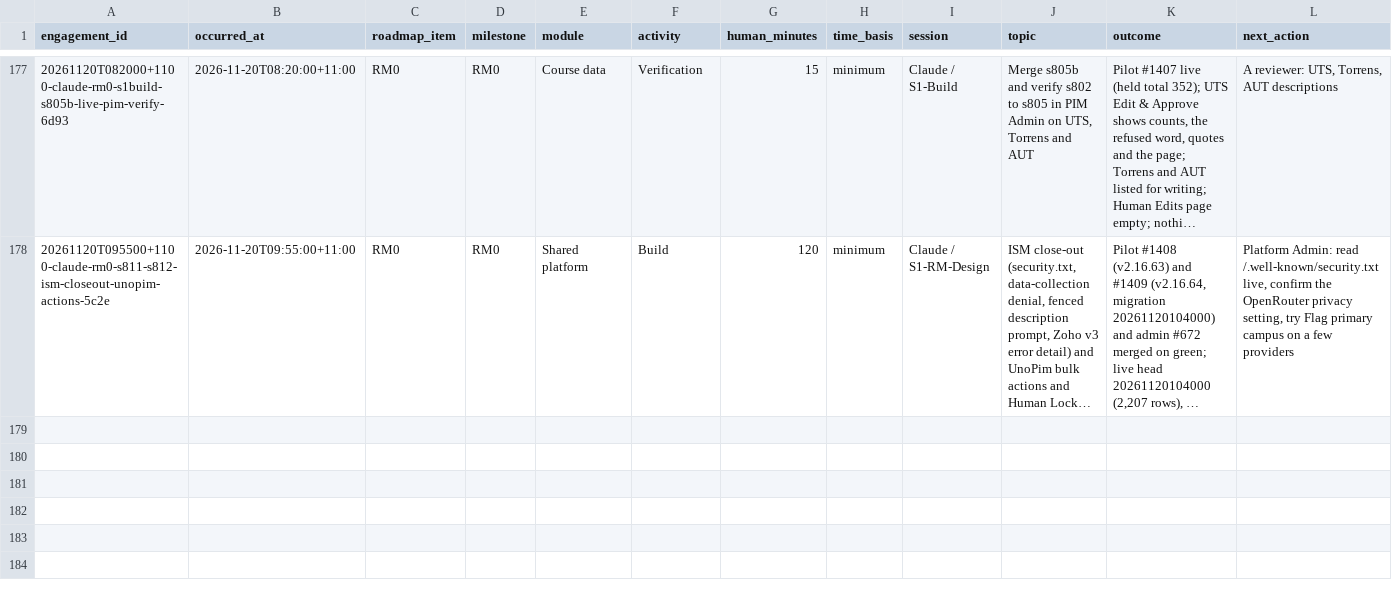
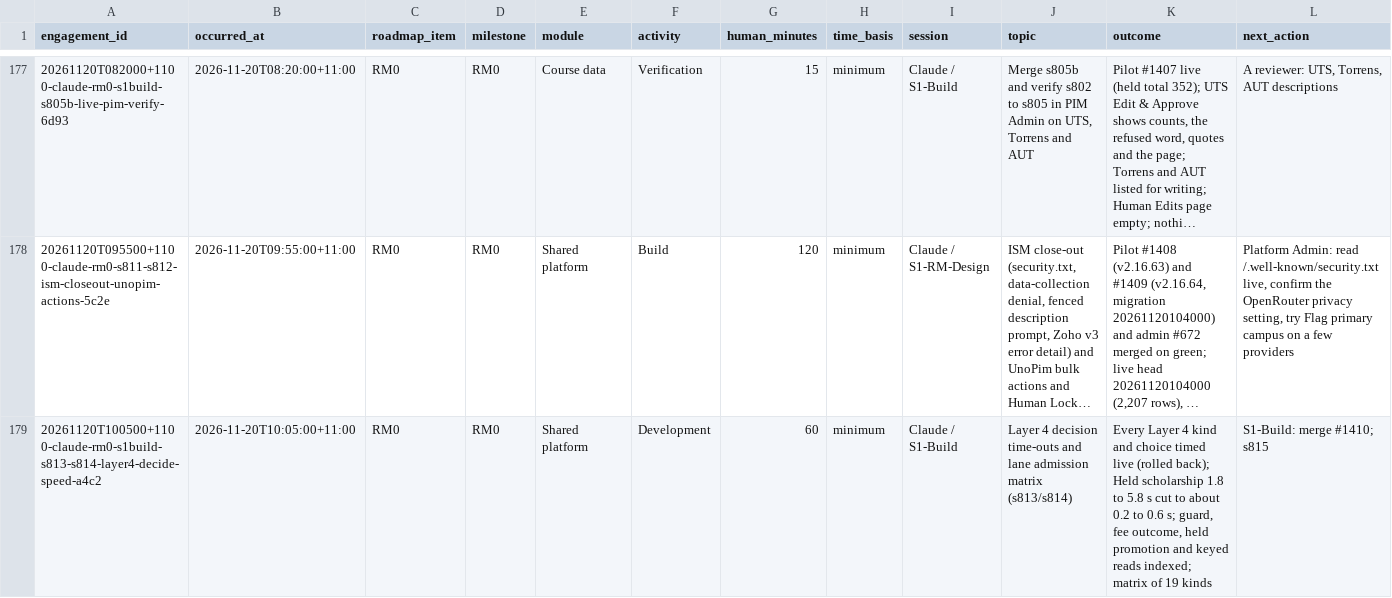
Before and after one commit to msinghbs-ai/coursefinder-admin, a CSV file: docs/Roadmap/2026-01/ROADMAP-ENGAGEMENTS.csv, drawn as a sheet; only a part is shown, gaps mark what is left out; long unchanged cells end in …; rows hold the shown columns only; the diff names each change by its address in the sheet, - before the commit and + after, or states it on an @@ line.

```diff
--- a/docs/Roadmap/2026-01/ROADMAP-ENGAGEMENTS.csv
+++ b/docs/Roadmap/2026-01/ROADMAP-ENGAGEMENTS.csv
+row 179: 20261120T100500+1100-claude-rm0-s1build-s813-s814-layer4-decide-speed-a4c2 | 2026-11-20T10:05:00+11:00 | RM0 | RM0 | Shared platform | Development | 60 | minimum | Claude / S1-Build | Layer 4 decision time-outs and lane admission matrix (s813/s814) | Every Layer 4 kind and choice timed live (rolled back); Held scholarship 1.8 to 5.8 s cut to about 0.2 to 0.6 s; guard, fee outcome, held promotion and keyed reads indexed; matrix of 19 kinds | S1-Build: merge #1410; s815
```
Also changed, not shown: 8 other files.
